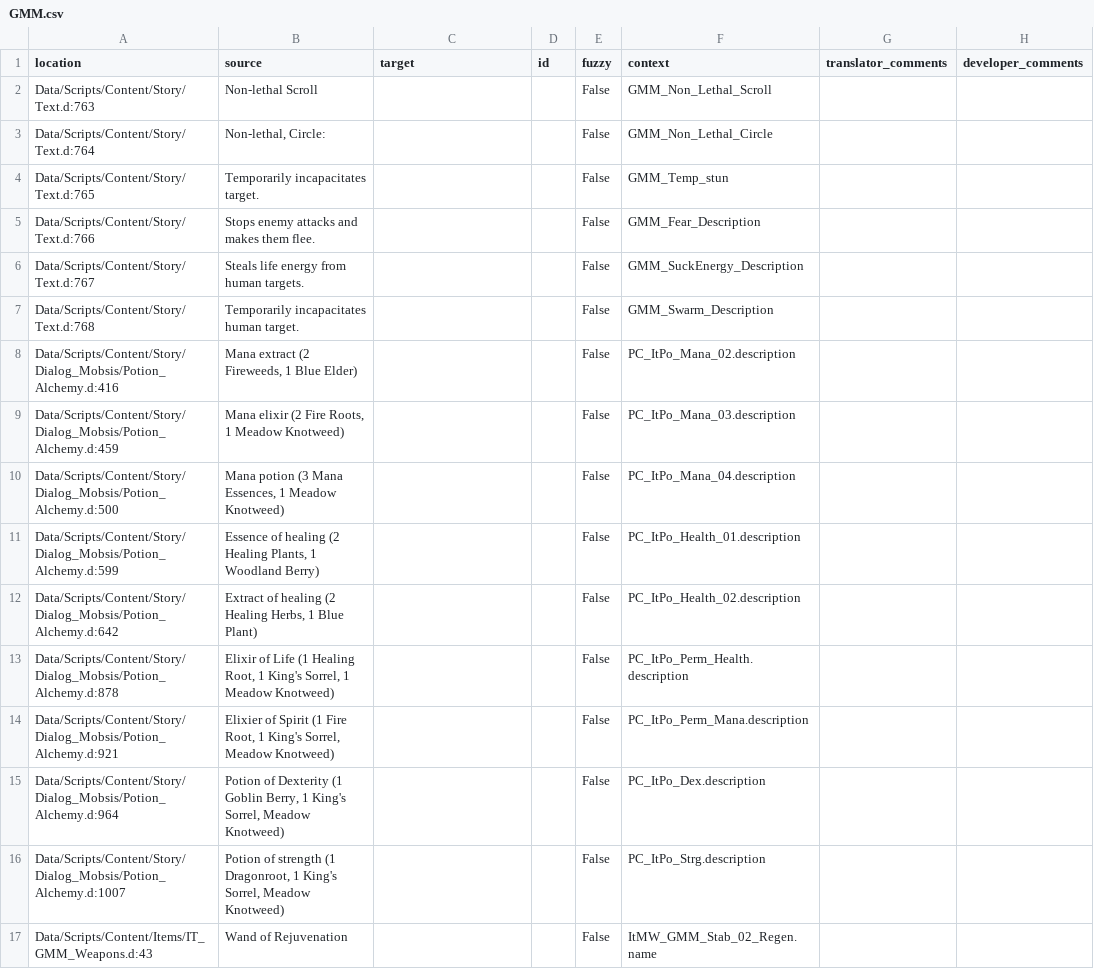
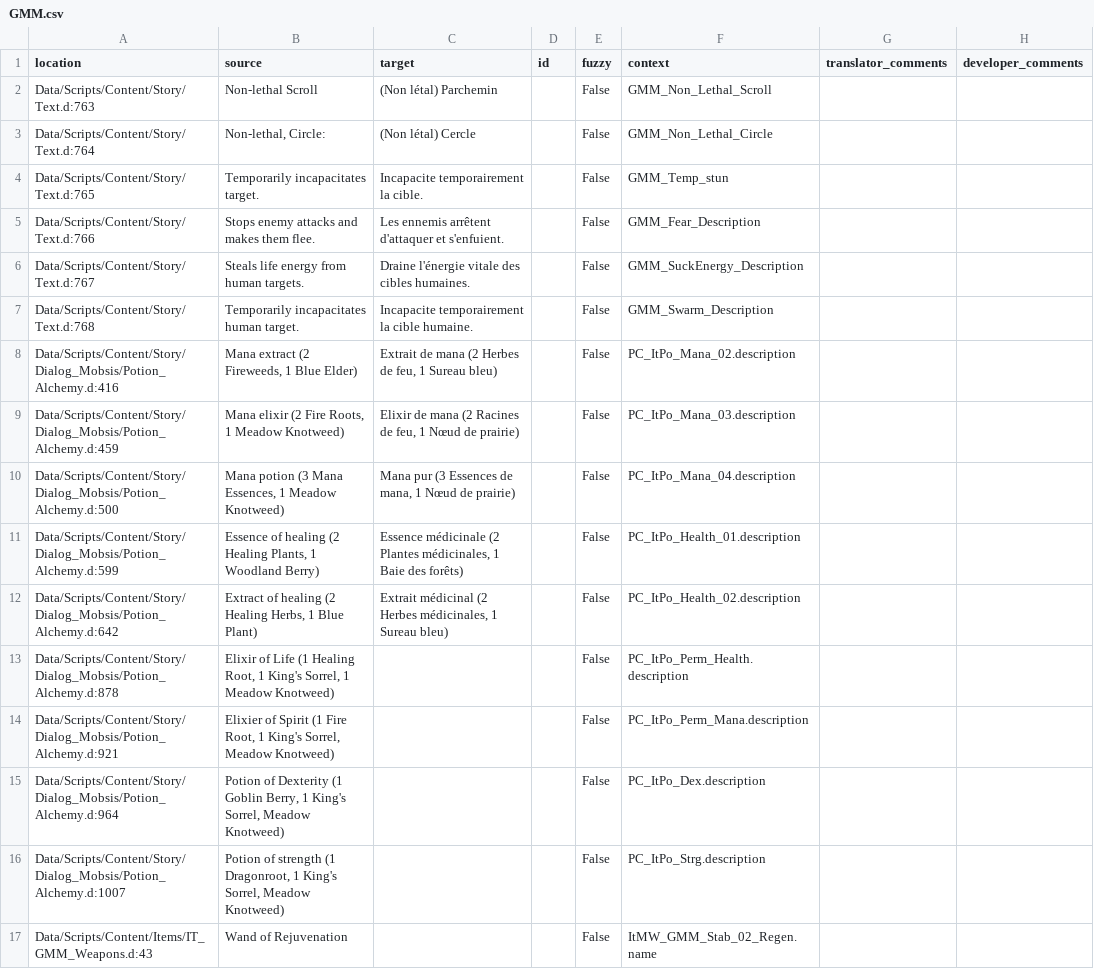
Before and after one commit to auronen/Generous-Magic-Mod_, a CSV file: .translations/fr/GMM.csv, drawn as a sheet; only a part is shown.

Commit message:
Translated using Weblate (French)
Currently translated at 33.3% (12 of 36 strings)

Translation: Generous magic mod/Main module
Translate-URL: http://weblate.cokoliv.eu/projects/generous-magic-mod/main-module/fr/

```diff
--- a/.translations/fr/GMM.csv
+++ b/.translations/fr/GMM.csv
@@ -1,13 +1,13 @@
 "location","source","target","id","fuzzy","context","translator_comments","developer_comments"
-"Data/Scripts/Content/Story/Text.d:763","Non-lethal Scroll","","","False","GMM_Non_Lethal_Scroll","",""
-"Data/Scripts/Content/Story/Text.d:764","Non-lethal, Circle:","","","False","GMM_Non_Lethal_Circle","",""
-"Data/Scripts/Content/Story/Text.d:765","Temporarily incapacitates target.","","","False","GMM_Temp_stun","",""
-"Data/Scripts/Content/Story/Text.d:766","Stops enemy attacks and makes them flee.","","","False","GMM_Fear_Description","",""
-"Data/Scripts/Content/Story/Text.d:767","Steals life energy from human targets.","","","False","GMM_SuckEnergy_Description","",""
-"Data/Scripts/Content/Story/Text.d:768","Temporarily incapacitates human target.","","","False","GMM_Swarm_Description","",""
-"Data/Scripts/Content/Story/Dialog_Mobsis/Potion_Alchemy.d:416","Mana extract (2 Fireweeds, 1 Blue Elder) ","","","False","PC_ItPo_Mana_02.description","",""
-"Data/Scripts/Content/Story/Dialog_Mobsis/Potion_Alchemy.d:459","Mana elixir (2 Fire Roots, 1 Meadow Knotweed)","","","False","PC_ItPo_Mana_03.description","",""
-"Data/Scripts/Content/Story/Dialog_Mobsis/Potion_Alchemy.d:500","Mana potion (3 Mana Essences, 1 Meadow Knotweed)","","","False","PC_ItPo_Mana_04.description","",""
-"Data/Scripts/Content/Story/Dialog_Mobsis/Potion_Alchemy.d:599","Essence of healing (2 Healing Plants, 1 Woodland Berry)","","","False","PC_ItPo_Health_01.description","",""
-"Data/Scripts/Content/Story/Dialog_Mobsis/Potion_Alchemy.d:642","Extract of healing (2 Healing Herbs, 1 Blue Plant)","","","False","PC_ItPo_Health_02.description","",""
+"Data/Scripts/Content/Story/Text.d:763","Non-lethal Scroll","(Non létal) Parchemin","","False","GMM_Non_Lethal_Scroll","",""
+"Data/Scripts/Content/Story/Text.d:764","Non-lethal, Circle:","(Non létal) Cercle","","False","GMM_Non_Lethal_Circle","",""
+"Data/Scripts/Content/Story/Text.d:765","Temporarily incapacitates target.","Incapacite temporairement la cible.","","False","GMM_Temp_stun","",""
+"Data/Scripts/Content/Story/Text.d:766","Stops enemy attacks and makes them flee.","Les ennemis arrêtent d'attaquer et s'enfuient.","","False","GMM_Fear_Description","",""
+"Data/Scripts/Content/Story/Text.d:767","Steals life energy from human targets.","Draine l'énergie vitale des cibles humaines.","","False","GMM_SuckEnergy_Description","",""
+"Data/Scripts/Content/Story/Text.d:768","Temporarily incapacitates human target.","Incapacite temporairement la cible humaine.","","False","GMM_Swarm_Description","",""
+"Data/Scripts/Content/Story/Dialog_Mobsis/Potion_Alchemy.d:416","Mana extract (2 Fireweeds, 1 Blue Elder) ","Extrait de mana (2 Herbes de feu, 1 Sureau bleu)","","False","PC_ItPo_Mana_02.description","",""
+"Data/Scripts/Content/Story/Dialog_Mobsis/Potion_Alchemy.d:459","Mana elixir (2 Fire Roots, 1 Meadow Knotweed)","Elixir de mana (2 Racines de feu, 1 Nœud de prairie)","","False","PC_ItPo_Mana_03.description","",""
+"Data/Scripts/Content/Story/Dialog_Mobsis/Potion_Alchemy.d:500","Mana potion (3 Mana Essences, 1 Meadow Knotweed)","Mana pur (3 Essences de mana, 1 Nœud de prairie)","","False","PC_ItPo_Mana_04.description","",""
+"Data/Scripts/Content/Story/Dialog_Mobsis/Potion_Alchemy.d:599","Essence of healing (2 Healing Plants, 1 Woodland Berry)","Essence médicinale (2 Plantes médicinales, 1 Baie des forêts)","","False","PC_ItPo_Health_01.description","",""
+"Data/Scripts/Content/Story/Dialog_Mobsis/Potion_Alchemy.d:642","Extract of healing (2 Healing Herbs, 1 Blue Plant)","Extrait médicinal (2 Herbes médicinales, 1 Sureau bleu)","","False","PC_ItPo_Health_02.description","",""
 "Data/Scripts/Content/Story/Dialog_Mobsis/Potion_Alchemy.d:878","Elixir of Life (1 Healing Root, 1 King's Sorrel, 1 Meadow Knotweed)","","","False","PC_ItPo_Perm_Health.description","",""
```
